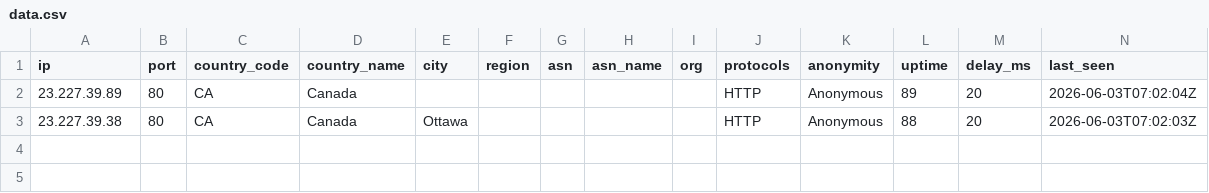
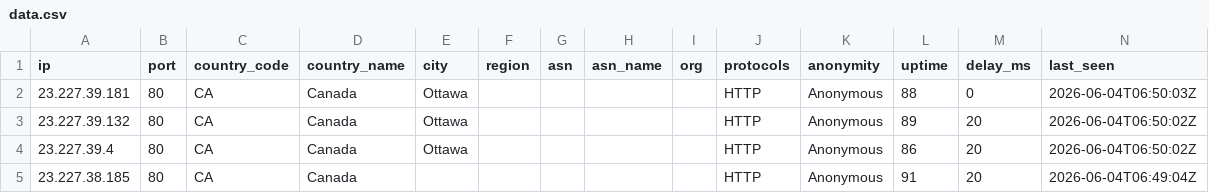
Before and after one commit to webunblocker/free-proxy-list, a CSV file: proxies/countries/CA/data.csv, drawn as a sheet.

```diff
--- a/proxies/countries/CA/data.csv
+++ b/proxies/countries/CA/data.csv
@@ -1,3 +1,5 @@
 ip,port,country_code,country_name,city,region,asn,asn_name,org,protocols,anonymity,uptime,delay_ms,last_seen
-23.227.39.89,80,CA,Canada,,,,,,HTTP,Anonymous,89,20,2026-06-03T07:02:04Z
-23.227.39.38,80,CA,Canada,Ottawa,,,,,HTTP,Anonymous,88,20,2026-06-03T07:02:03Z
+23.227.39.181,80,CA,Canada,Ottawa,,,,,HTTP,Anonymous,88,0,2026-06-04T06:50:03Z
+23.227.39.132,80,CA,Canada,Ottawa,,,,,HTTP,Anonymous,89,20,2026-06-04T06:50:02Z
+23.227.39.4,80,CA,Canada,Ottawa,,,,,HTTP,Anonymous,86,20,2026-06-04T06:50:02Z
+23.227.38.185,80,CA,Canada,,,,,,HTTP,Anonymous,91,20,2026-06-04T06:49:04Z
```
Also changed, not shown: proxies/all/data.csv, proxies/countries/AM/data.csv, 48 other files.
